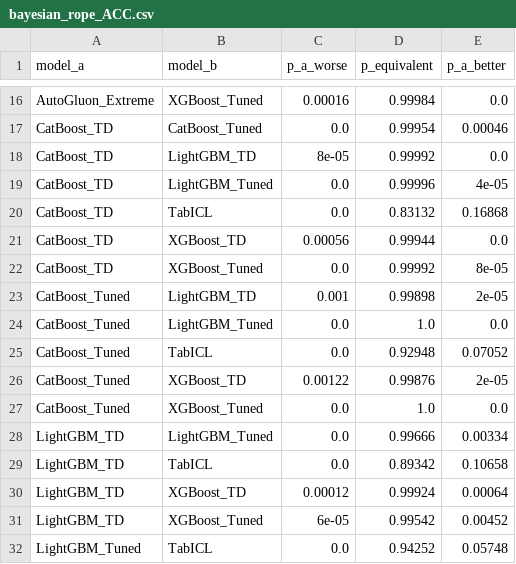
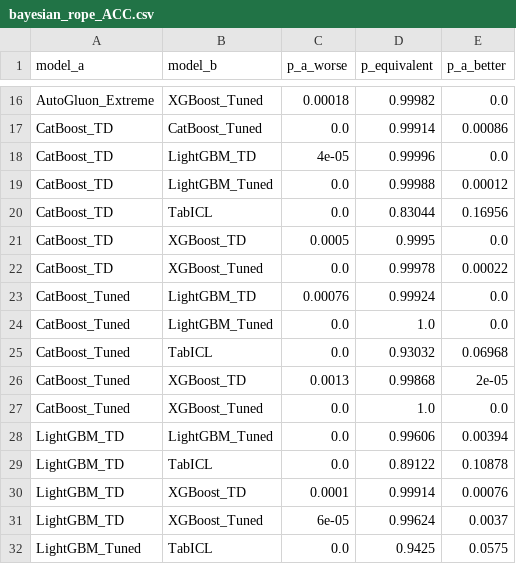
Before and after one commit to jpmsilva1/Projeto_AM_Leandro_TabICL, a CSV file: cluster_apuana/resultados_estatisticos/bayesian_rope_ACC.csv, drawn as a sheet; only a part is shown, gaps mark what is left out; the diff covers the shown part only; the diff names each change by its address in the sheet, - before the commit and + after, or states it on an @@ line.

```diff
--- a/cluster_apuana/resultados_estatisticos/bayesian_rope_ACC.csv
+++ b/cluster_apuana/resultados_estatisticos/bayesian_rope_ACC.csv
-C16 (p_a_worse): 0.00016
+C16 (p_a_worse): 0.00018
-D16 (p_equivalent): 0.99984
+D16 (p_equivalent): 0.99982
-D17 (p_equivalent): 0.99954
+D17 (p_equivalent): 0.99914
-E17 (p_a_better): 0.00046
+E17 (p_a_better): 0.00086
-C18 (p_a_worse): 8e-05
+C18 (p_a_worse): 4e-05
-D18 (p_equivalent): 0.99992
+D18 (p_equivalent): 0.99996
-D19 (p_equivalent): 0.99996
+D19 (p_equivalent): 0.99988
-E19 (p_a_better): 4e-05
+E19 (p_a_better): 0.00012
-D20 (p_equivalent): 0.83132
+D20 (p_equivalent): 0.83044
-E20 (p_a_better): 0.16868
+E20 (p_a_better): 0.16956
-C21 (p_a_worse): 0.00056
+C21 (p_a_worse): 0.0005
-D21 (p_equivalent): 0.99944
+D21 (p_equivalent): 0.9995
-D22 (p_equivalent): 0.99992
+D22 (p_equivalent): 0.99978
-E22 (p_a_better): 8e-05
+E22 (p_a_better): 0.00022
-C23 (p_a_worse): 0.001
+C23 (p_a_worse): 0.00076
-D23 (p_equivalent): 0.99898
+D23 (p_equivalent): 0.99924
-E23 (p_a_better): 2e-05
+E23 (p_a_better): 0.0
-D25 (p_equivalent): 0.92948
+D25 (p_equivalent): 0.93032
-E25 (p_a_better): 0.07052
+E25 (p_a_better): 0.06968
-C26 (p_a_worse): 0.00122
+C26 (p_a_worse): 0.0013
-D26 (p_equivalent): 0.99876
+D26 (p_equivalent): 0.99868
-D28 (p_equivalent): 0.99666
+D28 (p_equivalent): 0.99606
-E28 (p_a_better): 0.00334
+E28 (p_a_better): 0.00394
-D29 (p_equivalent): 0.89342
+D29 (p_equivalent): 0.89122
-E29 (p_a_better): 0.10658
+E29 (p_a_better): 0.10878
-C30 (p_a_worse): 0.00012
+C30 (p_a_worse): 0.0001
-D30 (p_equivalent): 0.99924
+D30 (p_equivalent): 0.99914
-E30 (p_a_better): 0.00064
+E30 (p_a_better): 0.00076
-D31 (p_equivalent): 0.99542
+D31 (p_equivalent): 0.99624
-E31 (p_a_better): 0.00452
+E31 (p_a_better): 0.0037
-D32 (p_equivalent): 0.94252
+D32 (p_equivalent): 0.9425
-E32 (p_a_better): 0.05748
+E32 (p_a_better): 0.0575
```
Also changed, not shown: 39 edited cells elsewhere in this file, cluster_apuana/resultados_estatisticos/01_Desempenho_Medio_Global.csv, cluster_apuana/resultados_estatisticos/bayesian_rope_AUC_OVO.csv, 6 other files.
